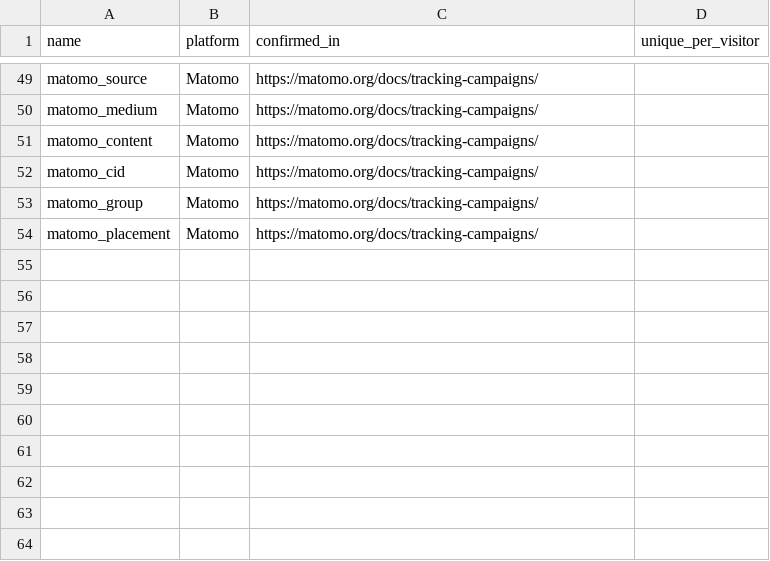
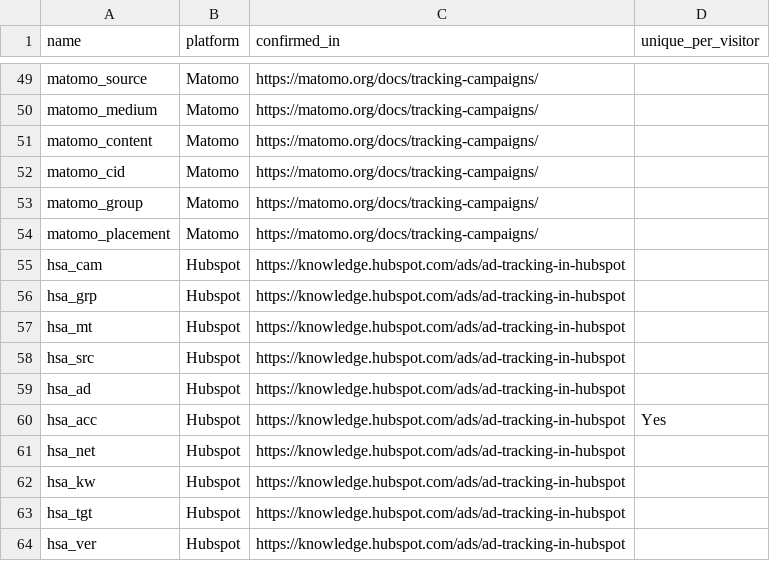
Before and after one commit to mpchadwick/tracking-query-params-registry, a CSV file: _data/params.csv, drawn as a sheet; only a part is shown, gaps mark what is left out.

Commit message:
Add HubSpot parameters

```diff
--- a/_data/params.csv
+++ b/_data/params.csv
@@ -54 +54,11 @@ matomo_group, Matomo, https://matomo.org/docs/tracking-campaigns/,
 matomo_placement, Matomo, https://matomo.org/docs/tracking-campaigns/,
+hsa_cam, Hubspot, https://knowledge.hubspot.com/ads/ad-tracking-in-hubspot,
+hsa_grp, Hubspot, https://knowledge.hubspot.com/ads/ad-tracking-in-hubspot,
+hsa_mt, Hubspot, https://knowledge.hubspot.com/ads/ad-tracking-in-hubspot,
+hsa_src, Hubspot, https://knowledge.hubspot.com/ads/ad-tracking-in-hubspot,
+hsa_ad, Hubspot, https://knowledge.hubspot.com/ads/ad-tracking-in-hubspot,
+hsa_acc, Hubspot, https://knowledge.hubspot.com/ads/ad-tracking-in-hubspot, Yes
+hsa_net, Hubspot, https://knowledge.hubspot.com/ads/ad-tracking-in-hubspot,
+hsa_kw, Hubspot, https://knowledge.hubspot.com/ads/ad-tracking-in-hubspot,
+hsa_tgt, Hubspot, https://knowledge.hubspot.com/ads/ad-tracking-in-hubspot,
+hsa_ver, Hubspot, https://knowledge.hubspot.com/ads/ad-tracking-in-hubspot,
```
